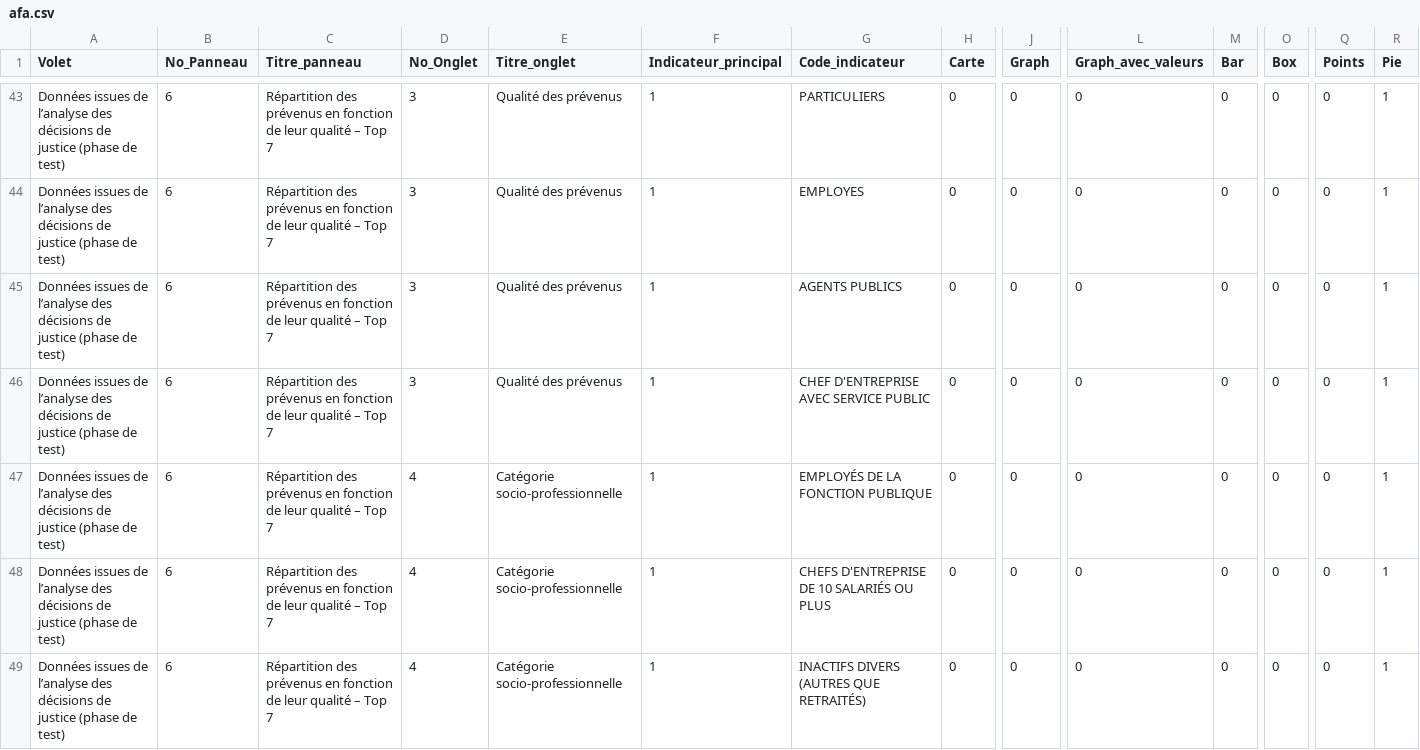
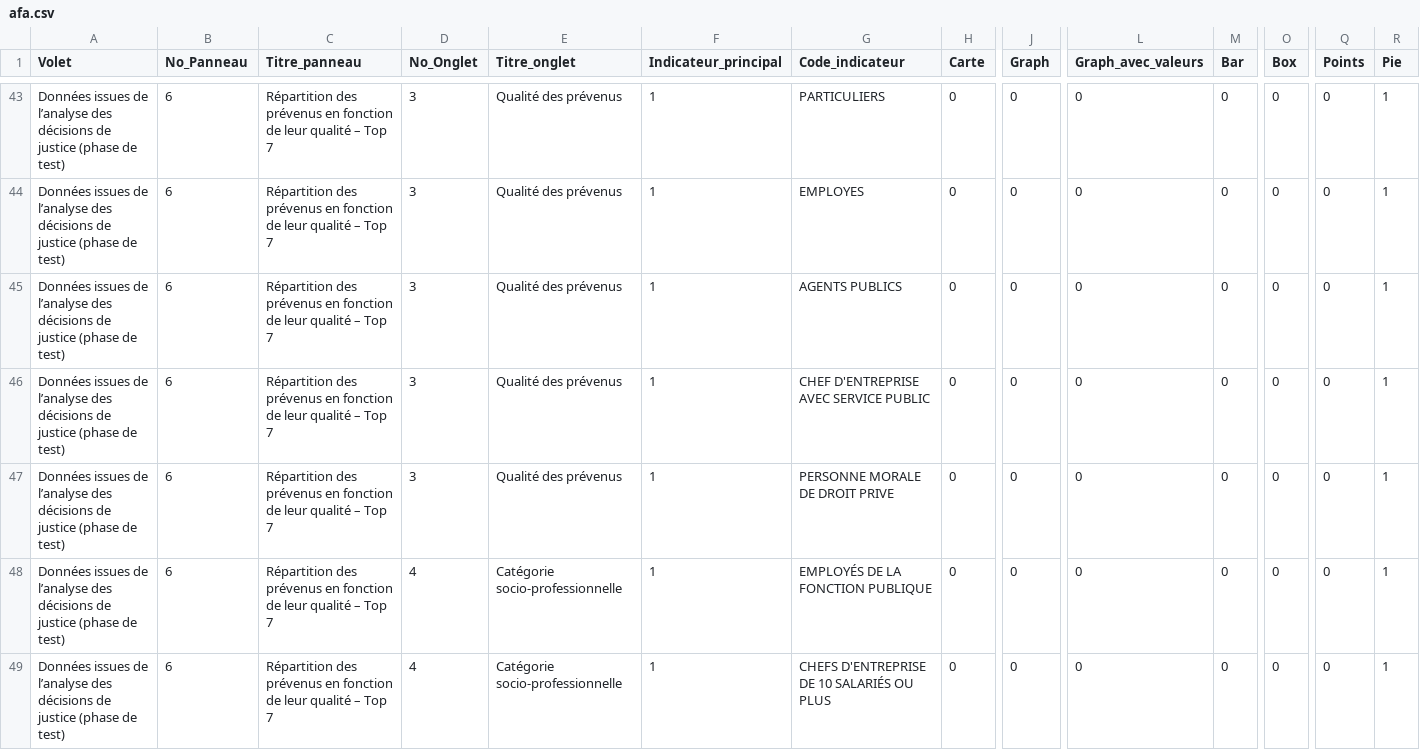
Before and after one commit to 139bercy/dashboard_widgets, a CSV file: dashboard-configuration/afa.csv, drawn as a sheet; only a part is shown, gaps mark what is left out; the shorter side is filled out with more unchanged rows; rows hold the shown columns only; the diff names each change by its address in the sheet, - before the commit and + after, or states it on an @@ line.

Commit message:
fix: count PERSONNE MORALE DE DROIT PRIVE

```diff
--- a/dashboard-configuration/afa.csv
+++ b/dashboard-configuration/afa.csv
+row 47: Données issues de l’analyse des décisions de justice (phase de test) | 6 | Répartition des prévenus en fonction de leur qualité – Top 7 | 3 | Qualité des prévenus | 1 | PERSONNE MORALE DE DROIT PRIVE | 0 | 0 | 0 | 0 | 0 | 0 | 1
```
